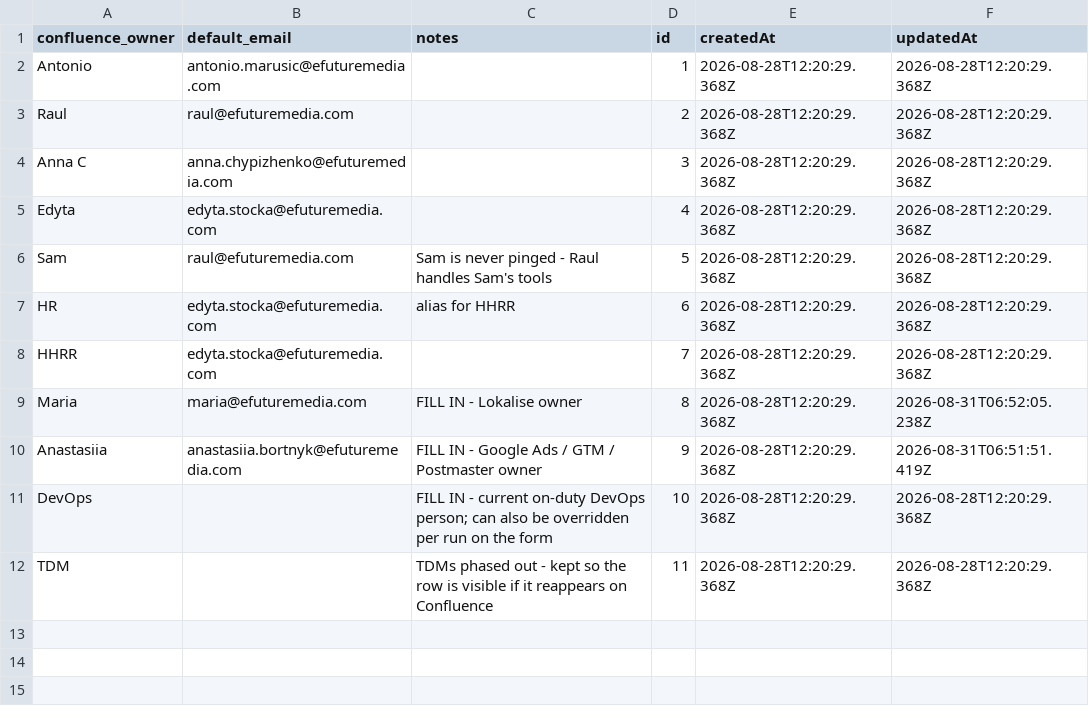
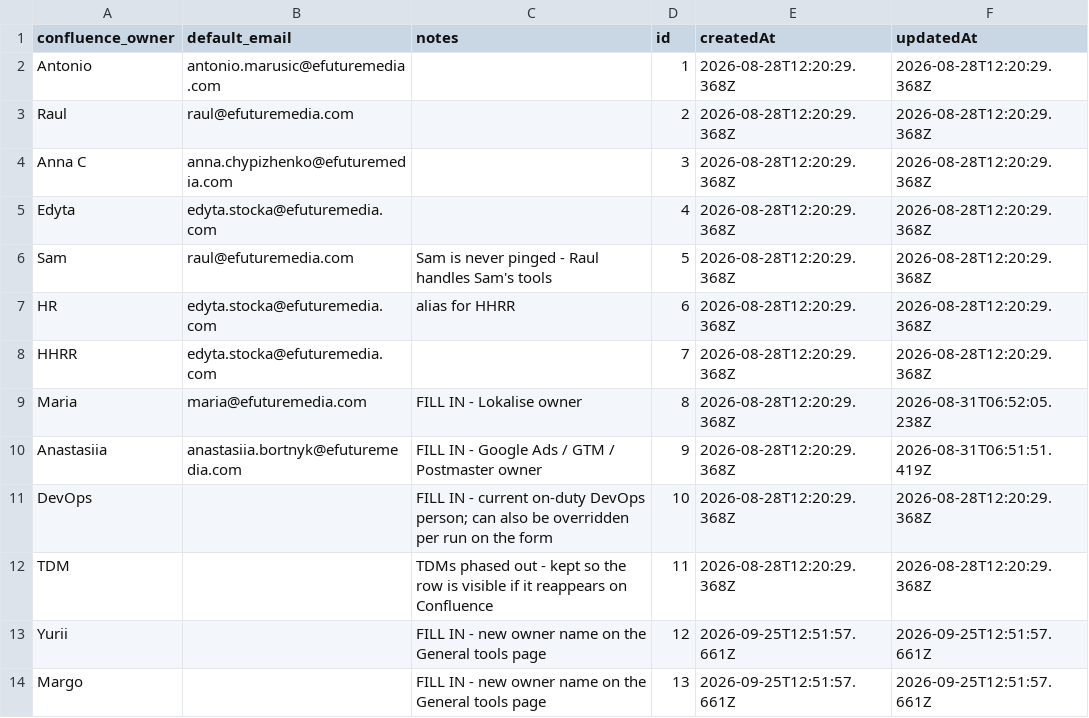
Before and after one commit to antonioefm/n8nbackup, a CSV file: datatables/offboarding_access_owners.csv, drawn as a sheet.

Commit message:
chore(backup): data table offboarding_access_owners @ 2026-09-26T03:30:03.623Z

```diff
--- a/datatables/offboarding_access_owners.csv
+++ b/datatables/offboarding_access_owners.csv
@@ -12 +12,3 @@ DevOps,,FILL IN - current on-duty DevOps person; can also be overridden per run
 TDM,,TDMs phased out - kept so the row is visible if it reappears on Confluence,11,2026-08-28T12:20:29.368Z,2026-08-28T12:20:29.368Z
+Yurii,,FILL IN - new owner name on the General tools page,12,2026-09-25T12:51:57.661Z,2026-09-25T12:51:57.661Z
+Margo,,FILL IN - new owner name on the General tools page,13,2026-09-25T12:51:57.661Z,2026-09-25T12:51:57.661Z
```
